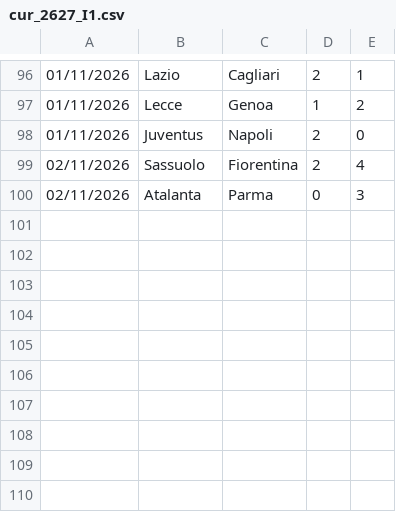
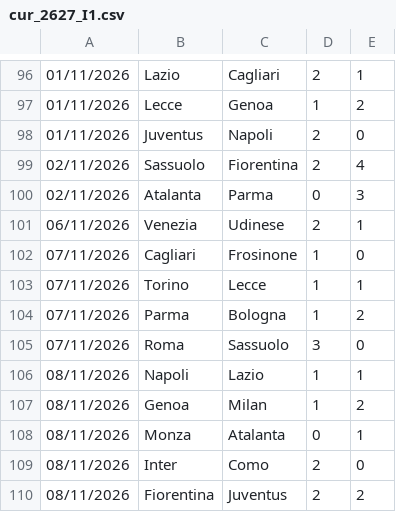
Before and after one commit to dodomiyake/scorecast, a CSV file: data/cur_2627_I1.csv, drawn as a sheet; only a part is shown, gaps mark what is left out.

```diff
--- a/data/cur_2627_I1.csv
+++ b/data/cur_2627_I1.csv
@@ -100 +100,11 @@
 02/11/2026,Atalanta,Parma,0,3
+06/11/2026,Venezia,Udinese,2,1
+07/11/2026,Cagliari,Frosinone,1,0
+07/11/2026,Torino,Lecce,1,1
+07/11/2026,Parma,Bologna,1,2
+07/11/2026,Roma,Sassuolo,3,0
+08/11/2026,Napoli,Lazio,1,1
+08/11/2026,Genoa,Milan,1,2
+08/11/2026,Monza,Atalanta,0,1
+08/11/2026,Inter,Como,2,0
+08/11/2026,Fiorentina,Juventus,2,2
```
Also changed, not shown: data/cur_2627_B1.csv, data/cur_2627_SC0.csv, 8 other files.
